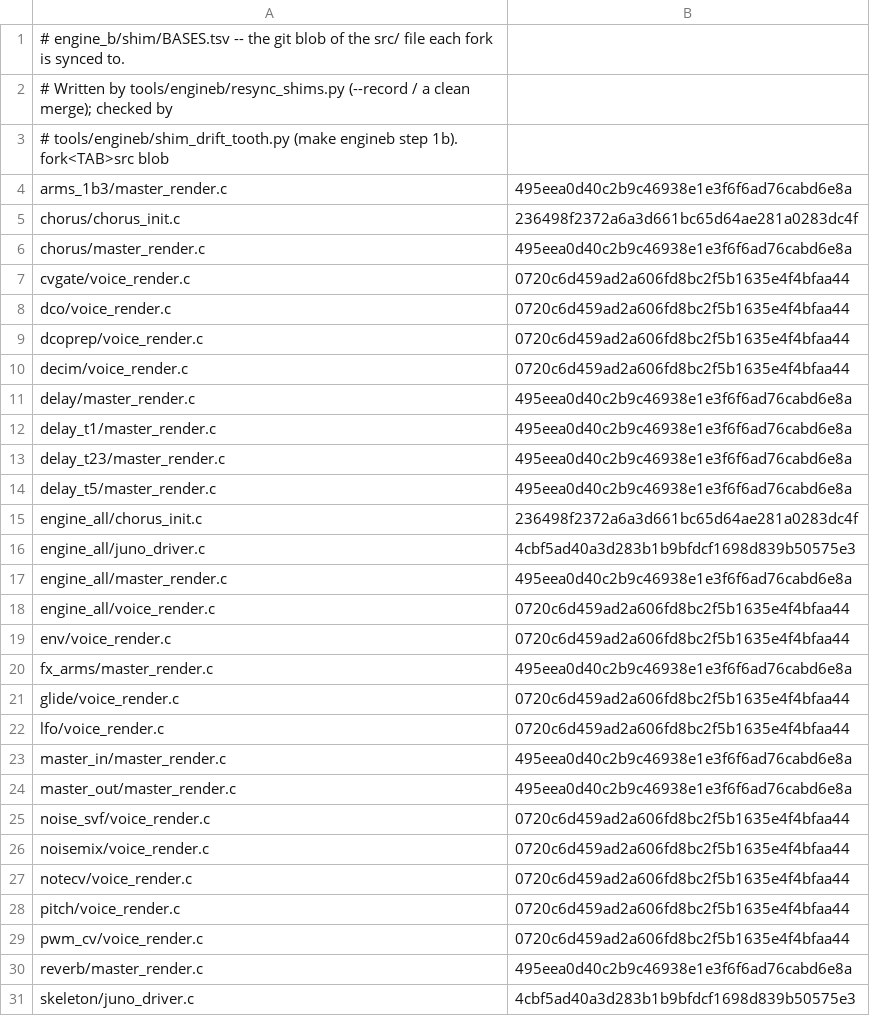
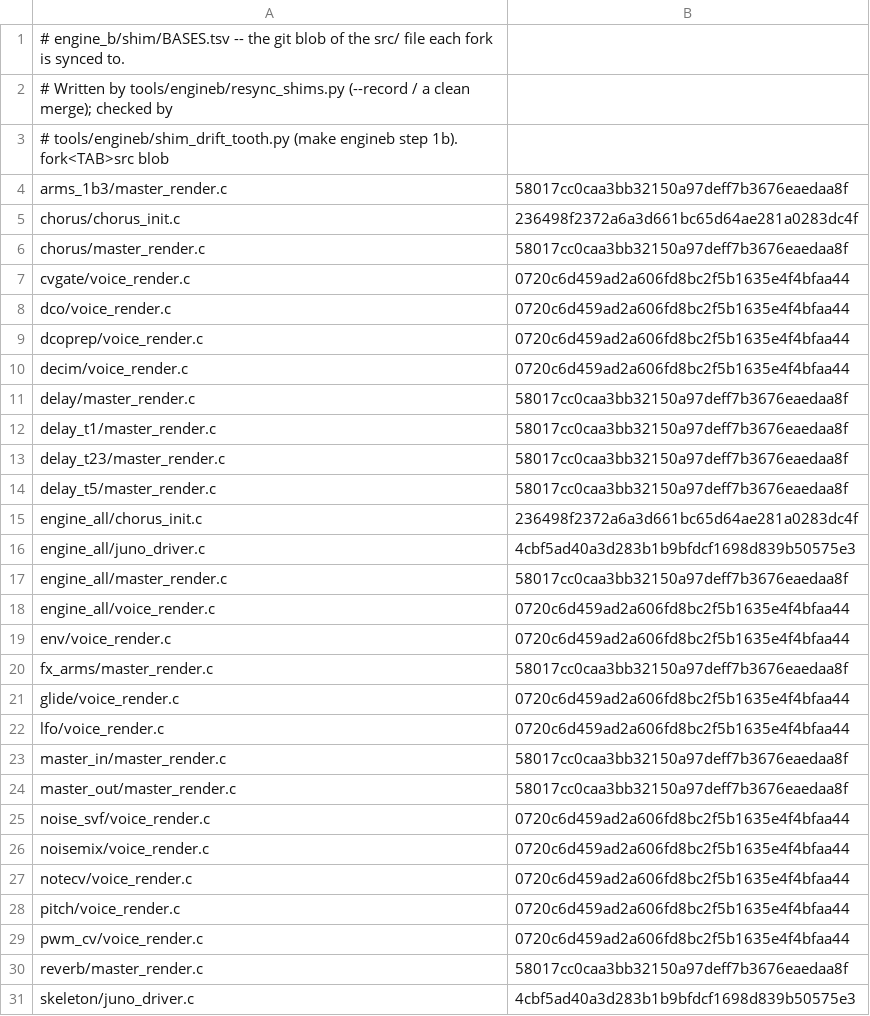
Before and after one commit to SunbrightMedia/jn60c99, a TSV file: engine_b/shim/BASES.tsv, drawn as a sheet; only a part is shown.

```diff
--- a/engine_b/shim/BASES.tsv
+++ b/engine_b/shim/BASES.tsv
@@ -3,5 +3,5 @@
 # tools/engineb/shim_drift_tooth.py (make engineb step 1b). fork<TAB>src blob
-arms_1b3/master_render.c	495eea0d40c2b9c46938e1e3f6f6ad76cabd6e8a
+arms_1b3/master_render.c	58017cc0caa3bb32150a97deff7b3676eaedaa8f
 chorus/chorus_init.c	236498f2372a6a3d661bc65d64ae281a0283dc4f
-chorus/master_render.c	495eea0d40c2b9c46938e1e3f6f6ad76cabd6e8a
+chorus/master_render.c	58017cc0caa3bb32150a97deff7b3676eaedaa8f
 cvgate/voice_render.c	0720c6d459ad2a606fd8bc2f5b1635e4f4bfaa44
@@ -10,16 +10,16 @@ dcoprep/voice_render.c	0720c6d459ad2a606fd8bc2f5b1635e4f4bfaa44
 decim/voice_render.c	0720c6d459ad2a606fd8bc2f5b1635e4f4bfaa44
-delay/master_render.c	495eea0d40c2b9c46938e1e3f6f6ad76cabd6e8a
-delay_t1/master_render.c	495eea0d40c2b9c46938e1e3f6f6ad76cabd6e8a
-delay_t23/master_render.c	495eea0d40c2b9c46938e1e3f6f6ad76cabd6e8a
-delay_t5/master_render.c	495eea0d40c2b9c46938e1e3f6f6ad76cabd6e8a
+delay/master_render.c	58017cc0caa3bb32150a97deff7b3676eaedaa8f
+delay_t1/master_render.c	58017cc0caa3bb32150a97deff7b3676eaedaa8f
+delay_t23/master_render.c	58017cc0caa3bb32150a97deff7b3676eaedaa8f
+delay_t5/master_render.c	58017cc0caa3bb32150a97deff7b3676eaedaa8f
 engine_all/chorus_init.c	236498f2372a6a3d661bc65d64ae281a0283dc4f
 engine_all/juno_driver.c	4cbf5ad40a3d283b1b9bfdcf1698d839b50575e3
-engine_all/master_render.c	495eea0d40c2b9c46938e1e3f6f6ad76cabd6e8a
+engine_all/master_render.c	58017cc0caa3bb32150a97deff7b3676eaedaa8f
 engine_all/voice_render.c	0720c6d459ad2a606fd8bc2f5b1635e4f4bfaa44
 env/voice_render.c	0720c6d459ad2a606fd8bc2f5b1635e4f4bfaa44
-fx_arms/master_render.c	495eea0d40c2b9c46938e1e3f6f6ad76cabd6e8a
+fx_arms/master_render.c	58017cc0caa3bb32150a97deff7b3676eaedaa8f
 glide/voice_render.c	0720c6d459ad2a606fd8bc2f5b1635e4f4bfaa44
 lfo/voice_render.c	0720c6d459ad2a606fd8bc2f5b1635e4f4bfaa44
-master_in/master_render.c	495eea0d40c2b9c46938e1e3f6f6ad76cabd6e8a
-master_out/master_render.c	495eea0d40c2b9c46938e1e3f6f6ad76cabd6e8a
+master_in/master_render.c	58017cc0caa3bb32150a97deff7b3676eaedaa8f
+master_out/master_render.c	58017cc0caa3bb32150a97deff7b3676eaedaa8f
 noise_svf/voice_render.c	0720c6d459ad2a606fd8bc2f5b1635e4f4bfaa44
@@ -29,3 +29,3 @@ pitch/voice_render.c	0720c6d459ad2a606fd8bc2f5b1635e4f4bfaa44
 pwm_cv/voice_render.c	0720c6d459ad2a606fd8bc2f5b1635e4f4bfaa44
-reverb/master_render.c	495eea0d40c2b9c46938e1e3f6f6ad76cabd6e8a
+reverb/master_render.c	58017cc0caa3bb32150a97deff7b3676eaedaa8f
 skeleton/juno_driver.c	4cbf5ad40a3d283b1b9bfdcf1698d839b50575e3
```
Also changed, not shown: 21 other files.
